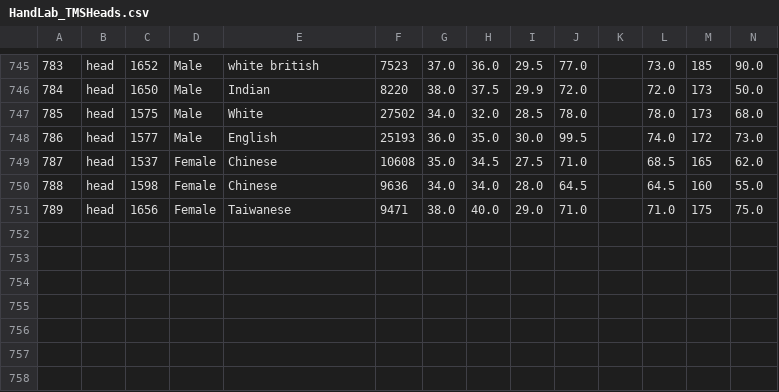
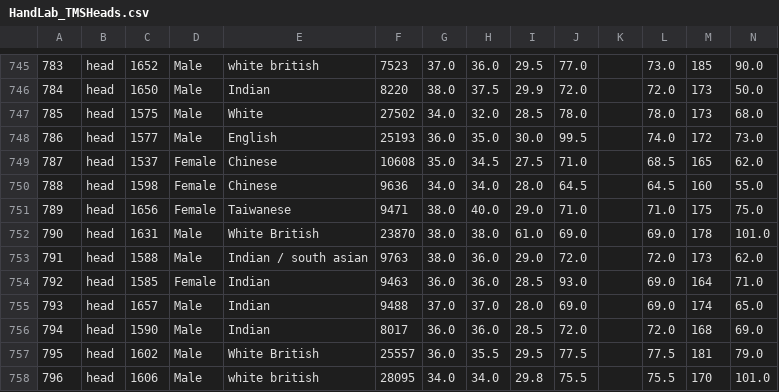
Before and after one commit to TMSMultiLab/TMSMultiLab, a CSV file: BioMetrics/data/HandLab_TMSHeads.csv, drawn as a sheet; only a part is shown, gaps mark what is left out; the diff names each change by its address in the sheet, - before the commit and + after, or states it on an @@ line.

```diff
--- a/BioMetrics/data/HandLab_TMSHeads.csv
+++ b/BioMetrics/data/HandLab_TMSHeads.csv
+row 752: 790 | head | 1631 | Male | White British | 23870 | 38.0 | 38.0 | 61.0 | 69.0 |  | 69.0 | 178 | 101.0
+row 753: 791 | head | 1588 | Male | Indian / south asian | 9763 | 38.0 | 36.0 | 29.0 | 72.0 |  | 72.0 | 173 | 62.0
+row 754: 792 | head | 1585 | Female | Indian | 9463 | 36.0 | 36.0 | 28.5 | 93.0 |  | 69.0 | 164 | 71.0
+row 755: 793 | head | 1657 | Male | Indian | 9488 | 37.0 | 37.0 | 28.0 | 69.0 |  | 69.0 | 174 | 65.0
+row 756: 794 | head | 1590 | Male | Indian | 8017 | 36.0 | 36.0 | 28.5 | 72.0 |  | 72.0 | 168 | 69.0
+row 757: 795 | head | 1602 | Male | White British | 25557 | 36.0 | 35.5 | 29.5 | 77.5 |  | 77.5 | 181 | 79.0
+row 758: 796 | head | 1606 | Male | white british | 28095 | 34.0 | 34.0 | 29.8 | 75.5 |  | 75.5 | 170 | 101.0
```
Also changed, not shown: BioMetrics/data/HandLab_TMSSites.csv, 9 other files.
